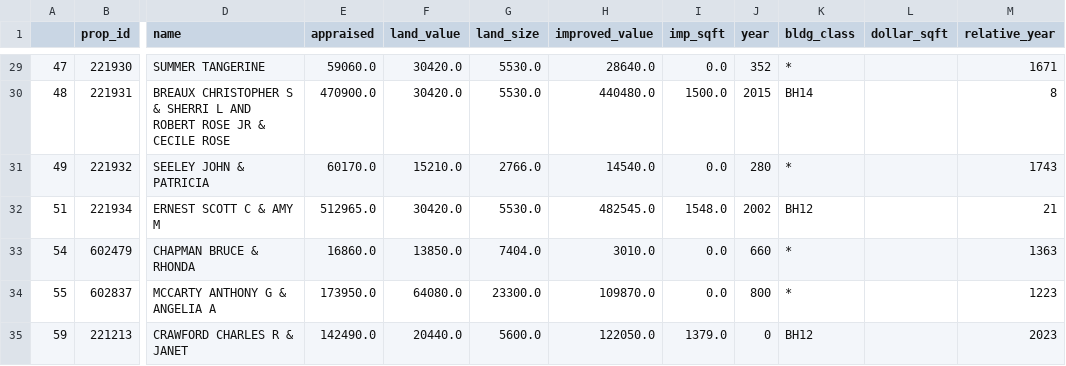
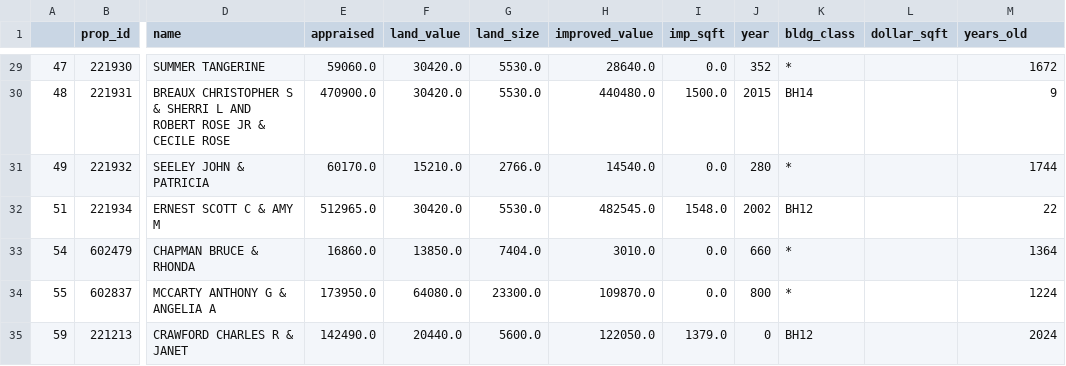
Before and after one commit to rjinnette/Tax, a CSV file: Data/2023_Houses.csv, drawn as a sheet; only a part is shown, gaps mark what is left out; the diff covers the shown part only; the diff names each change by its address in the sheet, - before the commit and + after, or states it on an @@ line.

```diff
--- a/Data/2023_Houses.csv
+++ b/Data/2023_Houses.csv
-M1: relative_year
+M1: years_old
-M29 (years_old): 1671
+M29 (years_old): 1672
-M30 (years_old): 8
+M30 (years_old): 9
-M31 (years_old): 1743
+M31 (years_old): 1744
-M32 (years_old): 21
+M32 (years_old): 22
-M33 (years_old): 1363
+M33 (years_old): 1364
-M34 (years_old): 1223
+M34 (years_old): 1224
-M35 (years_old): 2023
+M35 (years_old): 2024
```
Also changed, not shown: 27 edited cells elsewhere in this file, 2 other files.
